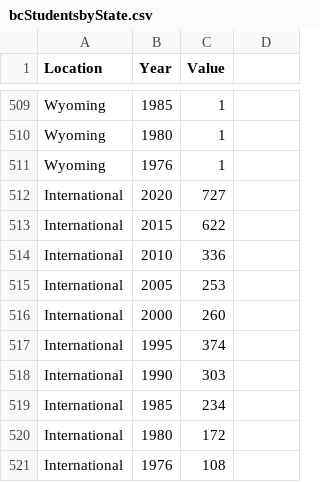
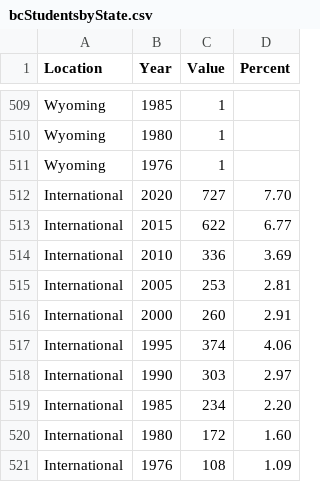
Before and after one commit to xcmackenzie/VisFinalProject, a CSV file: data/bcStudentsbyState.csv, drawn as a sheet; only a part is shown, gaps mark what is left out; the diff names each change by its address in the sheet, - before the commit and + after, or states it on an @@ line.

Commit message:
more data

```diff
--- a/data/bcStudentsbyState.csv
+++ b/data/bcStudentsbyState.csv
-D1: (empty)
+D1: Percent
-D512 (Percent): (empty)
+D512 (Percent): 7.70
-D513 (Percent): (empty)
+D513 (Percent): 6.77
-D514 (Percent): (empty)
+D514 (Percent): 3.69
-D515 (Percent): (empty)
+D515 (Percent): 2.81
-D516 (Percent): (empty)
+D516 (Percent): 2.91
-D517 (Percent): (empty)
+D517 (Percent): 4.06
-D518 (Percent): (empty)
+D518 (Percent): 2.97
-D519 (Percent): (empty)
+D519 (Percent): 2.20
-D520 (Percent): (empty)
+D520 (Percent): 1.60
-D521 (Percent): (empty)
+D521 (Percent): 1.09
```
Also changed, not shown: 1 other file.
